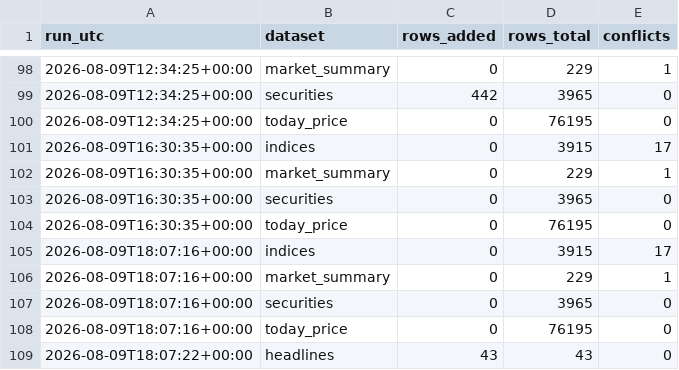
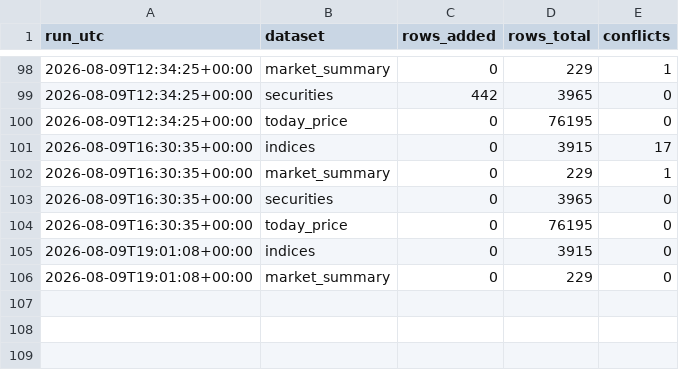
Before and after one commit to Aabaran7/nepse-forecast, a CSV file: data-mirror/archive/_manifest.csv, drawn as a sheet; only a part is shown, gaps mark what is left out.

```diff
--- a/data-mirror/archive/_manifest.csv
+++ b/data-mirror/archive/_manifest.csv
@@ -104,6 +104,3 @@ run_utc,dataset,rows_added,rows_total,conflicts
 2026-08-09T16:30:35+00:00,today_price,0,76195,0
-2026-08-09T18:07:16+00:00,indices,0,3915,17
-2026-08-09T18:07:16+00:00,market_summary,0,229,1
-2026-08-09T18:07:16+00:00,securities,0,3965,0
-2026-08-09T18:07:16+00:00,today_price,0,76195,0
-2026-08-09T18:07:22+00:00,headlines,43,43,0
+2026-08-09T19:01:08+00:00,indices,0,3915,0
+2026-08-09T19:01:08+00:00,market_summary,0,229,0
```
Also changed, not shown: data-mirror/archive/indices.csv, data-mirror/archive/market_summary.csv, 6 other files.
